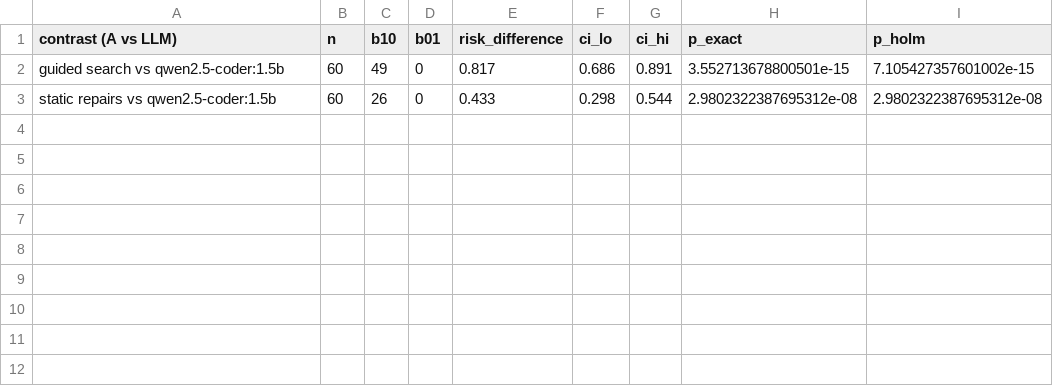
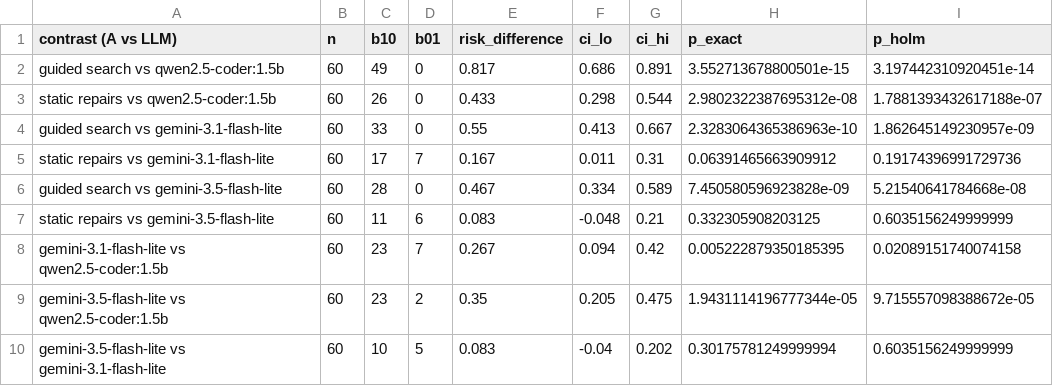
Before and after one commit to alok-108/physics-constrained-quantum-repair, a CSV file: paper/tables/llm_contrasts.csv, drawn as a sheet.

Commit message:
LLM arms on real Bugs4Q pairs, logic-only acceptance option, HornBro adapter and scorer with Colab notebook, partial LLM runs excluded from tables

```diff
--- a/paper/tables/llm_contrasts.csv
+++ b/paper/tables/llm_contrasts.csv
@@ -1,3 +1,10 @@
 contrast (A vs LLM),n,b10,b01,risk_difference,ci_lo,ci_hi,p_exact,p_holm
-guided search vs qwen2.5-coder:1.5b,60,49,0,0.817,0.686,0.891,3.552713678800501e-15,7.105427357601002e-15
-static repairs vs qwen2.5-coder:1.5b,60,26,0,0.433,0.298,0.544,2.9802322387695312e-08,2.9802322387695312e-08
+guided search vs qwen2.5-coder:1.5b,60,49,0,0.817,0.686,0.891,3.552713678800501e-15,3.197442310920451e-14
+static repairs vs qwen2.5-coder:1.5b,60,26,0,0.433,0.298,0.544,2.9802322387695312e-08,1.7881393432617188e-07
+guided search vs gemini-3.1-flash-lite,60,33,0,0.55,0.413,0.667,2.3283064365386963e-10,1.862645149230957e-09
+static repairs vs gemini-3.1-flash-lite,60,17,7,0.167,0.011,0.31,0.06391465663909912,0.19174396991729736
+guided search vs gemini-3.5-flash-lite,60,28,0,0.467,0.334,0.589,7.450580596923828e-09,5.21540641784668e-08
+static repairs vs gemini-3.5-flash-lite,60,11,6,0.083,-0.048,0.21,0.332305908203125,0.6035156249999999
+gemini-3.1-flash-lite vs qwen2.5-coder:1.5b,60,23,7,0.267,0.094,0.42,0.005222879350185395,0.02089151740074158
+gemini-3.5-flash-lite vs qwen2.5-coder:1.5b,60,23,2,0.35,0.205,0.475,1.9431114196777344e-05,9.715557098388672e-05
+gemini-3.5-flash-lite vs gemini-3.1-flash-lite,60,10,5,0.083,-0.04,0.202,0.30175781249999994,0.6035156249999999
```
Also changed, not shown: paper/tables/llm_by_class.csv, paper/tables/llm_rates.csv, 11 other files.
